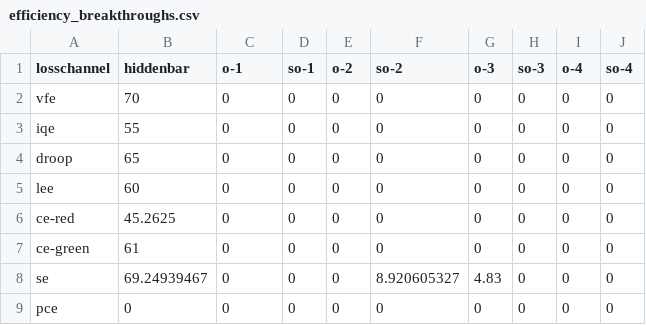
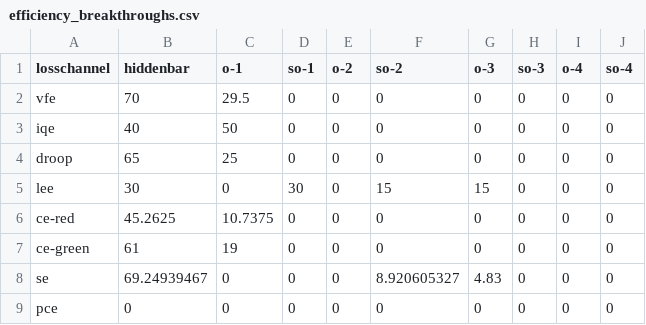
Before and after one commit to michaelweinold/msc_thesis_figures, a CSV file: figures/efficiency_breakthroughs/data/efficiency_breakthroughs.csv, drawn as a sheet.

Commit message:
updated figure

```diff
--- a/figures/efficiency_breakthroughs/data/efficiency_breakthroughs.csv
+++ b/figures/efficiency_breakthroughs/data/efficiency_breakthroughs.csv
@@ -1,8 +1,8 @@
 losschannel,hiddenbar,o-1,so-1,o-2,so-2,o-3,so-3,o-4,so-4
-vfe,70,0,0,0,0,0,0,0,0
-iqe,55,0,0,0,0,0,0,0,0
-droop,65,0,0,0,0,0,0,0,0
-lee,60,0,0,0,0,0,0,0,0
-ce-red,45.2625,0,0,0,0,0,0,0,0
-ce-green,61,0,0,0,0,0,0,0,0
+vfe,70,29.5,0,0,0,0,0,0,0
+iqe,40,50,0,0,0,0,0,0,0
+droop,65,25,0,0,0,0,0,0,0
+lee,30,0,30,0,15,15,0,0,0
+ce-red,45.2625,10.7375,0,0,0,0,0,0,0
+ce-green,61,19,0,0,0,0,0,0,0
 se,69.24939467,0,0,0,8.920605327,4.83,0,0,0
```
Also changed, not shown: 4 other files.
